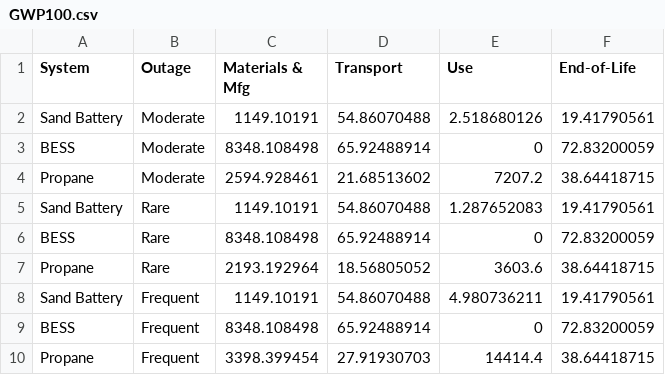
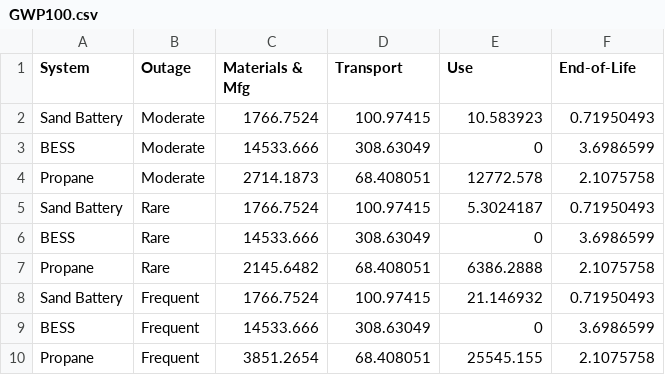
Before and after one commit to see-lab/lca-systems, a CSV file: data/GWP100.csv, drawn as a sheet.

Commit message:
IPCC results to SimaPro

```diff
--- a/data/GWP100.csv
+++ b/data/GWP100.csv
@@ -1,10 +1,10 @@
 System,Outage,Materials & Mfg,Transport,Use,End-of-Life
-Sand Battery,Moderate,1149.10191,54.86070488,2.518680126,19.41790561
-BESS,Moderate,8348.108498,65.92488914,0,72.83200059
-Propane,Moderate,2594.928461,21.68513602,7207.2,38.64418715
-Sand Battery,Rare,1149.10191,54.86070488,1.287652083,19.41790561
-BESS,Rare,8348.108498,65.92488914,0,72.83200059
-Propane,Rare,2193.192964,18.56805052,3603.6,38.64418715
-Sand Battery,Frequent,1149.10191,54.86070488,4.980736211,19.41790561
-BESS,Frequent,8348.108498,65.92488914,0,72.83200059
-Propane,Frequent,3398.399454,27.91930703,14414.4,38.64418715
+Sand Battery,Moderate,1766.7524,100.97415,10.583923,0.71950493
+BESS,Moderate,14533.666,308.63049,0,3.6986599
+Propane,Moderate,2714.1873,68.408051,12772.578,2.1075758
+Sand Battery,Rare,1766.7524,100.97415,5.3024187,0.71950493
+BESS,Rare,14533.666,308.63049,0,3.6986599
+Propane,Rare,2145.6482,68.408051,6386.2888,2.1075758
+Sand Battery,Frequent,1766.7524,100.97415,21.146932,0.71950493
+BESS,Frequent,14533.666,308.63049,0,3.6986599
+Propane,Frequent,3851.2654,68.408051,25545.155,2.1075758
```
